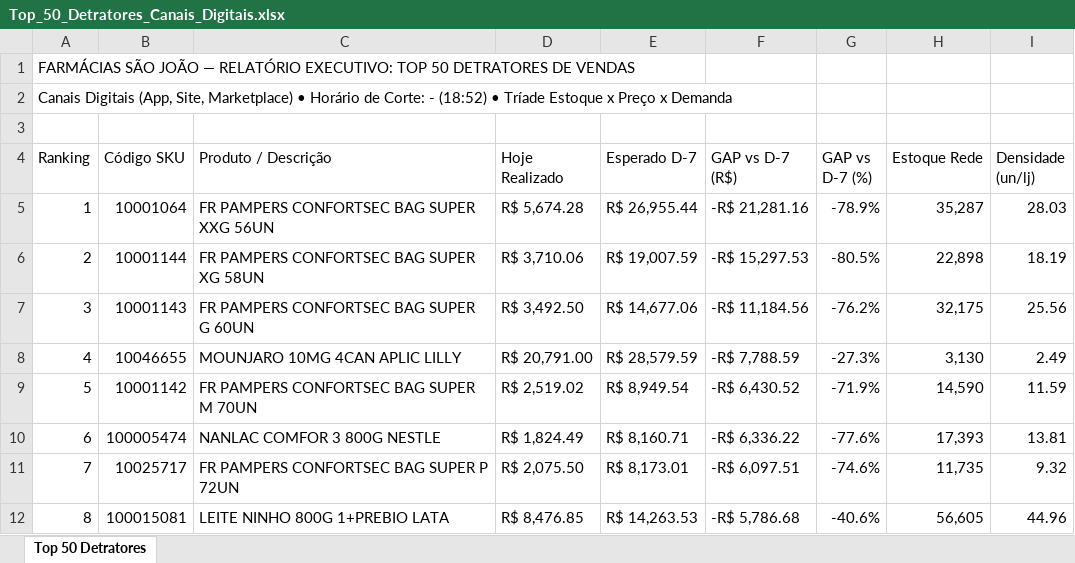
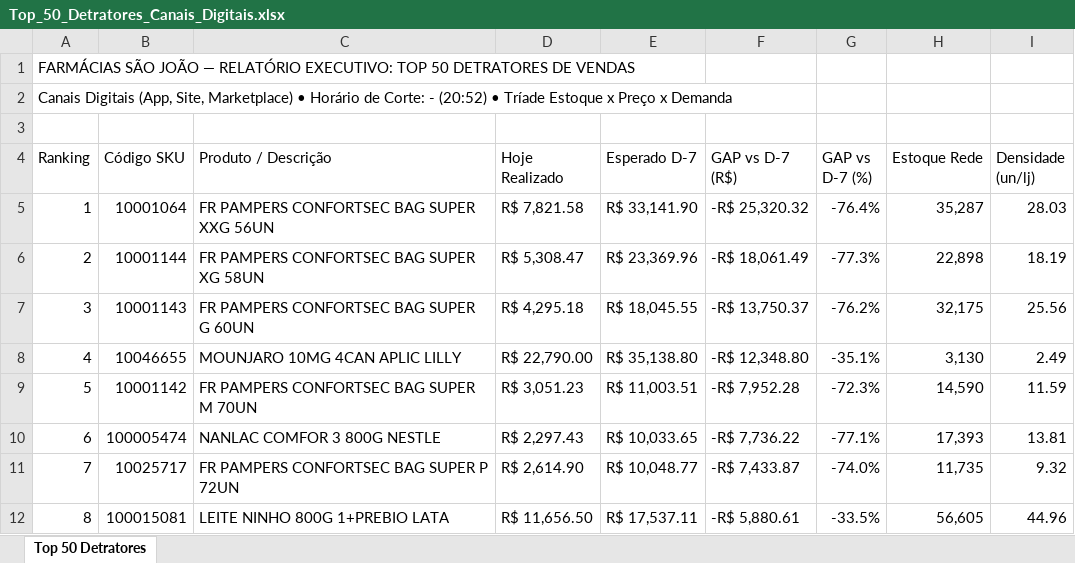
Before and after one commit to lukasg64-png/monitor-canais-digitais, an Excel workbook: data/Top_50_Detratores_Canais_Digitais.xlsx, sheet Top 50 Detratores, drawn as a sheet; only a part is shown; values as stored, in another font and other column widths than the file's, no cell formats; the diff covers the shown part only; the diff names each change by its address in the sheet, - before the commit and + after, or states it on an @@ line.

Commit message:
Auto-sync Qlik Sense Intraday (14/09/2026 21:20) [Corte: -]

```diff
--- a/data/Top_50_Detratores_Canais_Digitais.xlsx (sheet Top 50 Detratores)
+++ b/data/Top_50_Detratores_Canais_Digitais.xlsx (sheet Top 50 Detratores)
-A2 (Ranking): …Corte: - (18:52) • Tríade…
+A2 (Ranking): …Corte: - (20:52) • Tríade…
-D5 (Hoje Realizado): R$ 5,674.28
+D5 (Hoje Realizado): R$ 7,821.58
-E5 (Esperado D-7): R$ 26,955.44
+E5 (Esperado D-7): R$ 33,141.90
-F5 (GAP vs D-7 (R$)): -R$ 21,281.16
+F5 (GAP vs D-7 (R$)): -R$ 25,320.32
-G5 (GAP vs D-7 (%)): -78.9%
+G5 (GAP vs D-7 (%)): -76.4%
-D6 (Hoje Realizado): R$ 3,710.06
+D6 (Hoje Realizado): R$ 5,308.47
-E6 (Esperado D-7): R$ 19,007.59
+E6 (Esperado D-7): R$ 23,369.96
-F6 (GAP vs D-7 (R$)): -R$ 15,297.53
+F6 (GAP vs D-7 (R$)): -R$ 18,061.49
-G6 (GAP vs D-7 (%)): -80.5%
+G6 (GAP vs D-7 (%)): -77.3%
-D7 (Hoje Realizado): R$ 3,492.50
+D7 (Hoje Realizado): R$ 4,295.18
-E7 (Esperado D-7): R$ 14,677.06
+E7 (Esperado D-7): R$ 18,045.55
-F7 (GAP vs D-7 (R$)): -R$ 11,184.56
+F7 (GAP vs D-7 (R$)): -R$ 13,750.37
-D8 (Hoje Realizado): R$ 20,791.00
+D8 (Hoje Realizado): R$ 22,790.00
-E8 (Esperado D-7): R$ 28,579.59
+E8 (Esperado D-7): R$ 35,138.80
-F8 (GAP vs D-7 (R$)): -R$ 7,788.59
+F8 (GAP vs D-7 (R$)): -R$ 12,348.80
-G8 (GAP vs D-7 (%)): -27.3%
+G8 (GAP vs D-7 (%)): -35.1%
-D9 (Hoje Realizado): R$ 2,519.02
+D9 (Hoje Realizado): R$ 3,051.23
-E9 (Esperado D-7): R$ 8,949.54
+E9 (Esperado D-7): R$ 11,003.51
-F9 (GAP vs D-7 (R$)): -R$ 6,430.52
+F9 (GAP vs D-7 (R$)): -R$ 7,952.28
-G9 (GAP vs D-7 (%)): -71.9%
+G9 (GAP vs D-7 (%)): -72.3%
-D10 (Hoje Realizado): R$ 1,824.49
+D10 (Hoje Realizado): R$ 2,297.43
-E10 (Esperado D-7): R$ 8,160.71
+E10 (Esperado D-7): R$ 10,033.65
-F10 (GAP vs D-7 (R$)): -R$ 6,336.22
+F10 (GAP vs D-7 (R$)): -R$ 7,736.22
-G10 (GAP vs D-7 (%)): -77.6%
+G10 (GAP vs D-7 (%)): -77.1%
-D11 (Hoje Realizado): R$ 2,075.50
+D11 (Hoje Realizado): R$ 2,614.90
-E11 (Esperado D-7): R$ 8,173.01
+E11 (Esperado D-7): R$ 10,048.77
-F11 (GAP vs D-7 (R$)): -R$ 6,097.51
+F11 (GAP vs D-7 (R$)): -R$ 7,433.87
-G11 (GAP vs D-7 (%)): -74.6%
+G11 (GAP vs D-7 (%)): -74.0%
-D12 (Hoje Realizado): R$ 8,476.85
+D12 (Hoje Realizado): R$ 11,656.50
-E12 (Esperado D-7): R$ 14,263.53
+E12 (Esperado D-7): R$ 17,537.11
-F12 (GAP vs D-7 (R$)): -R$ 5,786.68
+F12 (GAP vs D-7 (R$)): -R$ 5,880.61
-G12 (GAP vs D-7 (%)): -40.6%
+G12 (GAP vs D-7 (%)): -33.5%
```
Also changed, not shown: 486 edited cells elsewhere in this sheet, cell formats, 7 other files.
